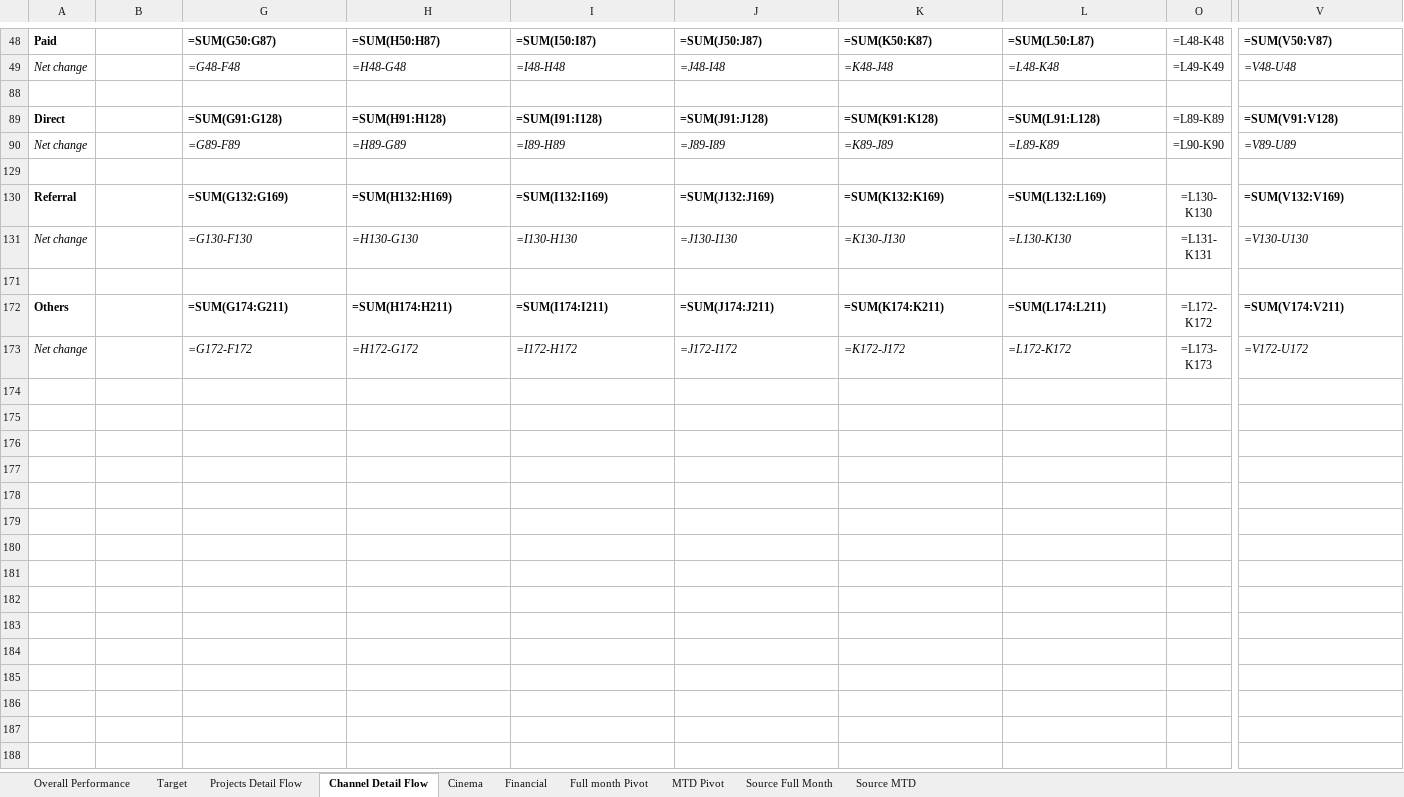
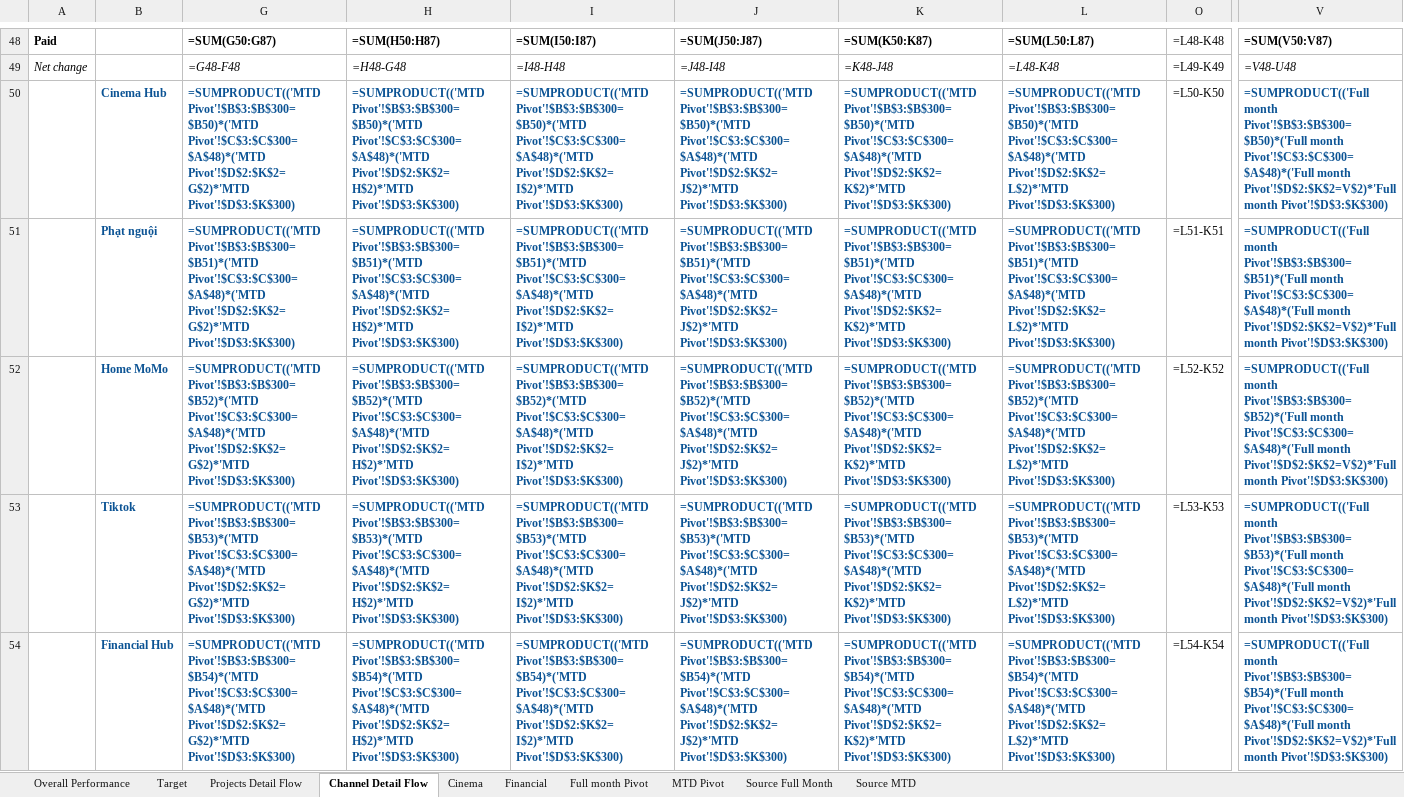
Before and after one commit to vanhien26/hienho-knowledgebase, an Excel workbook: 07_REPORTS/web_performance_tracking.xlsx, sheet Channel Detail Flow, drawn as a sheet; only a part is shown, gaps mark what is left out; the shorter side is filled out with more unchanged rows; values as stored, in another font and other column widths than the file's, no borders; formulas without a stored value are shown as written; conditional formats not drawn; rows hold the shown columns only; the diff covers the shown part only; the diff names each change by its address in the sheet, - before the commit and + after, or states it on an @@ line.

```diff
--- a/07_REPORTS/web_performance_tracking.xlsx (sheet Channel Detail Flow)
+++ b/07_REPORTS/web_performance_tracking.xlsx (sheet Channel Detail Flow)
@@ row 50 unhidden:  | Cinema Hub | =SUMPRODUCT(('MTD Pivot'!$B$3:$B$300=$B50)*('MTD Pivot'!$C$3:$C$300=$A$48)*('MTD Pivot'!$D$2:$K$2=G$2)*'MTD Pivot'!$D$3:$K$300) | =SUMPRODUCT(('MTD Pivot'!$B$3:$B$300=$B50)*('MTD Pivot'!$C$3:$C$300=$A$48)*('MTD Pivot'!$D$2:$K$2=H$2)*'MTD Pivot'!$D$3:$K$300) | =SUMPRODUCT(('MTD Pivot'!$B$3:$B$300=$B50)*('MTD Pivot'!$C$3:$C$300=$A$48)*('MTD Pivot'!$D$2:$K$2=I$2)*'MTD Pivot'!$D$3:$K$300) | =SUMPRODUCT(('MTD Pivot'!$B$3:$B$300=$B50)*('MTD Pivot'!$C$3:$C$300=$A$48)*('MTD Pivot'!$D$2:$K$2=J$2)*'MTD Pivot'!$D$3:$K$300) | =SUMPRODUCT(('MTD Pivot'!$B$3:$B$300=$B50)*('MTD Pivot'!$C$3:$C$300=$A$48)*('MTD Pivot'!$D$2:$K$2=K$2)*'MTD Pivot'!$D$3:$K$300) | =SUMPRODUCT(('MTD Pivot'!$B$3:$B$300=$B50)*('MTD Pivot'!$C$3:$C$300=$A$48)*('MTD Pivot'!$D$2:$K$2=L$2)*'MTD Pivot'!$D$3:$K$300) | =L50-K50 | =SUMPRODUCT(('Full month Pivot'!$B$3:$B$300=$B50)*('Full month Pivot'!$C$3:$C$300=$A$48)*('Full month Pivot'!$D$2:$K$2=V$2)*'Full month Pivot'!$D$3:$K$300) @@
@@ row 51 unhidden:  | Phạt nguội | =SUMPRODUCT(('MTD Pivot'!$B$3:$B$300=$B51)*('MTD Pivot'!$C$3:$C$300=$A$48)*('MTD Pivot'!$D$2:$K$2=G$2)*'MTD Pivot'!$D$3:$K$300) | =SUMPRODUCT(('MTD Pivot'!$B$3:$B$300=$B51)*('MTD Pivot'!$C$3:$C$300=$A$48)*('MTD Pivot'!$D$2:$K$2=H$2)*'MTD Pivot'!$D$3:$K$300) | =SUMPRODUCT(('MTD Pivot'!$B$3:$B$300=$B51)*('MTD Pivot'!$C$3:$C$300=$A$48)*('MTD Pivot'!$D$2:$K$2=I$2)*'MTD Pivot'!$D$3:$K$300) | =SUMPRODUCT(('MTD Pivot'!$B$3:$B$300=$B51)*('MTD Pivot'!$C$3:$C$300=$A$48)*('MTD Pivot'!$D$2:$K$2=J$2)*'MTD Pivot'!$D$3:$K$300) | =SUMPRODUCT(('MTD Pivot'!$B$3:$B$300=$B51)*('MTD Pivot'!$C$3:$C$300=$A$48)*('MTD Pivot'!$D$2:$K$2=K$2)*'MTD Pivot'!$D$3:$K$300) | =SUMPRODUCT(('MTD Pivot'!$B$3:$B$300=$B51)*('MTD Pivot'!$C$3:$C$300=$A$48)*('MTD Pivot'!$D$2:$K$2=L$2)*'MTD Pivot'!$D$3:$K$300) | =L51-K51 | =SUMPRODUCT(('Full month Pivot'!$B$3:$B$300=$B51)*('Full month Pivot'!$C$3:$C$300=$A$48)*('Full month Pivot'!$D$2:$K$2=V$2)*'Full month Pivot'!$D$3:$K$300) @@
@@ row 52 unhidden:  | Home MoMo | =SUMPRODUCT(('MTD Pivot'!$B$3:$B$300=$B52)*('MTD Pivot'!$C$3:$C$300=$A$48)*('MTD Pivot'!$D$2:$K$2=G$2)*'MTD Pivot'!$D$3:$K$300) | =SUMPRODUCT(('MTD Pivot'!$B$3:$B$300=$B52)*('MTD Pivot'!$C$3:$C$300=$A$48)*('MTD Pivot'!$D$2:$K$2=H$2)*'MTD Pivot'!$D$3:$K$300) | =SUMPRODUCT(('MTD Pivot'!$B$3:$B$300=$B52)*('MTD Pivot'!$C$3:$C$300=$A$48)*('MTD Pivot'!$D$2:$K$2=I$2)*'MTD Pivot'!$D$3:$K$300) | =SUMPRODUCT(('MTD Pivot'!$B$3:$B$300=$B52)*('MTD Pivot'!$C$3:$C$300=$A$48)*('MTD Pivot'!$D$2:$K$2=J$2)*'MTD Pivot'!$D$3:$K$300) | =SUMPRODUCT(('MTD Pivot'!$B$3:$B$300=$B52)*('MTD Pivot'!$C$3:$C$300=$A$48)*('MTD Pivot'!$D$2:$K$2=K$2)*'MTD Pivot'!$D$3:$K$300) | =SUMPRODUCT(('MTD Pivot'!$B$3:$B$300=$B52)*('MTD Pivot'!$C$3:$C$300=$A$48)*('MTD Pivot'!$D$2:$K$2=L$2)*'MTD Pivot'!$D$3:$K$300) | =L52-K52 | =SUMPRODUCT(('Full month Pivot'!$B$3:$B$300=$B52)*('Full month Pivot'!$C$3:$C$300=$A$48)*('Full month Pivot'!$D$2:$K$2=V$2)*'Full month Pivot'!$D$3:$K$300) @@
@@ row 53 unhidden:  | Tiktok | =SUMPRODUCT(('MTD Pivot'!$B$3:$B$300=$B53)*('MTD Pivot'!$C$3:$C$300=$A$48)*('MTD Pivot'!$D$2:$K$2=G$2)*'MTD Pivot'!$D$3:$K$300) | =SUMPRODUCT(('MTD Pivot'!$B$3:$B$300=$B53)*('MTD Pivot'!$C$3:$C$300=$A$48)*('MTD Pivot'!$D$2:$K$2=H$2)*'MTD Pivot'!$D$3:$K$300) | =SUMPRODUCT(('MTD Pivot'!$B$3:$B$300=$B53)*('MTD Pivot'!$C$3:$C$300=$A$48)*('MTD Pivot'!$D$2:$K$2=I$2)*'MTD Pivot'!$D$3:$K$300) | =SUMPRODUCT(('MTD Pivot'!$B$3:$B$300=$B53)*('MTD Pivot'!$C$3:$C$300=$A$48)*('MTD Pivot'!$D$2:$K$2=J$2)*'MTD Pivot'!$D$3:$K$300) | =SUMPRODUCT(('MTD Pivot'!$B$3:$B$300=$B53)*('MTD Pivot'!$C$3:$C$300=$A$48)*('MTD Pivot'!$D$2:$K$2=K$2)*'MTD Pivot'!$D$3:$K$300) | =SUMPRODUCT(('MTD Pivot'!$B$3:$B$300=$B53)*('MTD Pivot'!$C$3:$C$300=$A$48)*('MTD Pivot'!$D$2:$K$2=L$2)*'MTD Pivot'!$D$3:$K$300) | =L53-K53 | =SUMPRODUCT(('Full month Pivot'!$B$3:$B$300=$B53)*('Full month Pivot'!$C$3:$C$300=$A$48)*('Full month Pivot'!$D$2:$K$2=V$2)*'Full month Pivot'!$D$3:$K$300) @@
@@ row 54 unhidden:  | Financial Hub | =SUMPRODUCT(('MTD Pivot'!$B$3:$B$300=$B54)*('MTD Pivot'!$C$3:$C$300=$A$48)*('MTD Pivot'!$D$2:$K$2=G$2)*'MTD Pivot'!$D$3:$K$300) | =SUMPRODUCT(('MTD Pivot'!$B$3:$B$300=$B54)*('MTD Pivot'!$C$3:$C$300=$A$48)*('MTD Pivot'!$D$2:$K$2=H$2)*'MTD Pivot'!$D$3:$K$300) | =SUMPRODUCT(('MTD Pivot'!$B$3:$B$300=$B54)*('MTD Pivot'!$C$3:$C$300=$A$48)*('MTD Pivot'!$D$2:$K$2=I$2)*'MTD Pivot'!$D$3:$K$300) | =SUMPRODUCT(('MTD Pivot'!$B$3:$B$300=$B54)*('MTD Pivot'!$C$3:$C$300=$A$48)*('MTD Pivot'!$D$2:$K$2=J$2)*'MTD Pivot'!$D$3:$K$300) | =SUMPRODUCT(('MTD Pivot'!$B$3:$B$300=$B54)*('MTD Pivot'!$C$3:$C$300=$A$48)*('MTD Pivot'!$D$2:$K$2=K$2)*'MTD Pivot'!$D$3:$K$300) | =SUMPRODUCT(('MTD Pivot'!$B$3:$B$300=$B54)*('MTD Pivot'!$C$3:$C$300=$A$48)*('MTD Pivot'!$D$2:$K$2=L$2)*'MTD Pivot'!$D$3:$K$300) | =L54-K54 | =SUMPRODUCT(('Full month Pivot'!$B$3:$B$300=$B54)*('Full month Pivot'!$C$3:$C$300=$A$48)*('Full month Pivot'!$D$2:$K$2=V$2)*'Full month Pivot'!$D$3:$K$300) @@
```
Also changed, not shown: 33 hidden or unhidden rows elsewhere in this sheet, sheet MTD Pivot, sheet Full month Pivot, sheet Projects Detail Flow, 05_HUBS/financial/financial-hub-roadmap.xlsx, 9 other files.
